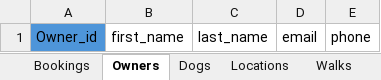
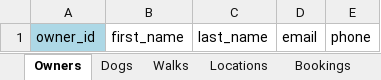
Before and after one commit to PGHollo/W2_Workshop, an Excel workbook: Green-Holloway_Ex3A_tables.xlsx, sheet Owners, drawn as a sheet; values as stored, in another font and other column widths than the file's, no borders; the diff names each change by its address in the sheet, - before the commit and + after, or states it on an @@ line.

```diff
--- a/Green-Holloway_Ex3A_tables.xlsx (sheet Owners)
+++ b/Green-Holloway_Ex3A_tables.xlsx (sheet Owners)
@@ sheet tab order changed: Owners | Dogs | Walks | Locations | Bookings @@
-A1: Owner_id
+A1: owner_id
-A1 fill: #4E95D9
+A1 fill: #ADD8E6
```
Also changed, not shown: sheet Dogs, sheet Bookings, sheet Locations, sheet Walks.
